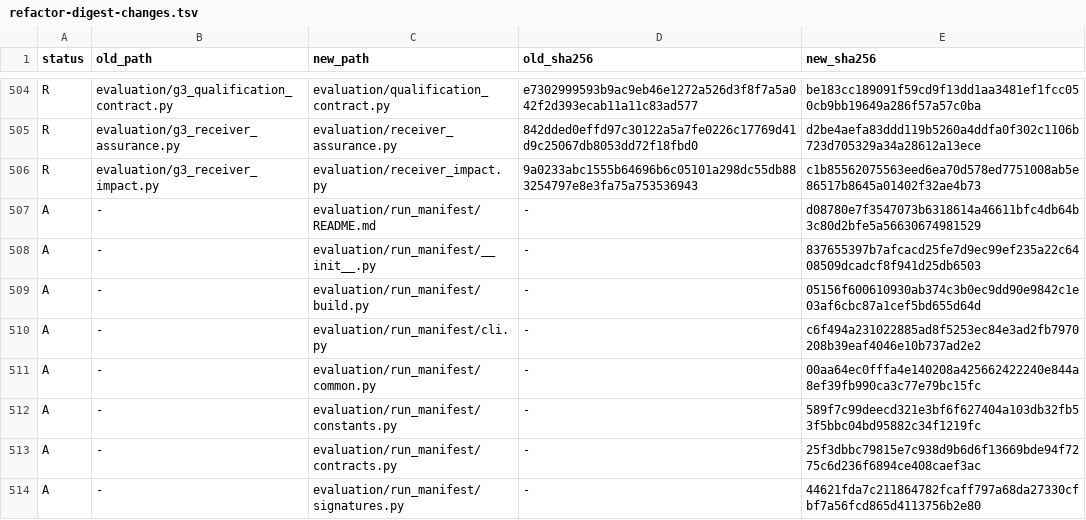
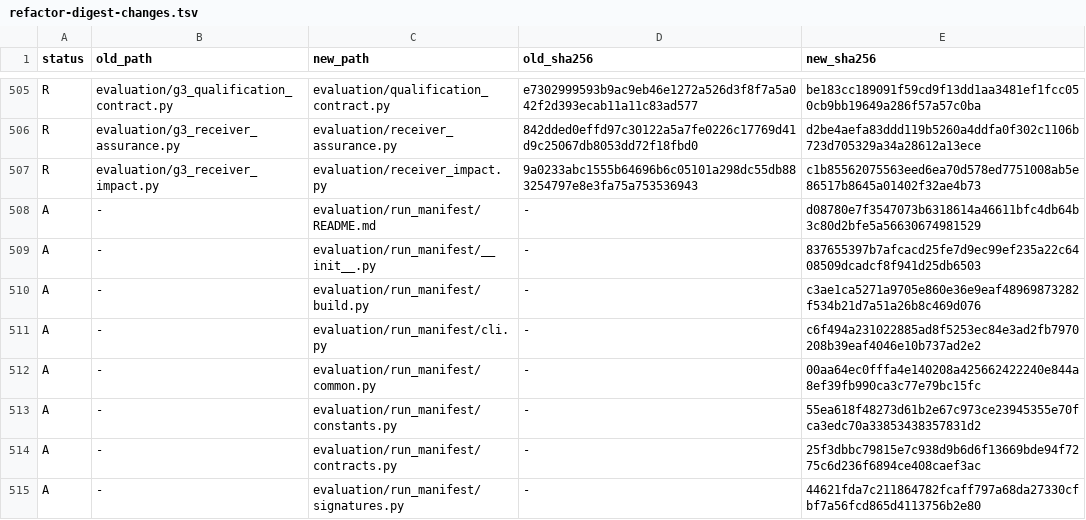
Before and after one commit to nntk072/5g-nr-channel-condition, a TSV file: docs/reference/refactor-digest-changes.tsv, drawn as a sheet; only a part is shown, gaps mark what is left out; the diff covers the shown part only.

Commit message:
Record the protocol-v5 run results and the final changed digests

```diff
--- a/docs/reference/refactor-digest-changes.tsv
+++ b/docs/reference/refactor-digest-changes.tsv
@@ -508,6 +509,6 @@ A	-	evaluation/run_manifest/README.md	-	d08780e7f3547073b6318614a46611bfc4db64b3
 A	-	evaluation/run_manifest/__init__.py	-	837655397b7afcacd25fe7d9ec99ef235a22c6408509dcadcf8f941d25db6503
-A	-	evaluation/run_manifest/build.py	-	05156f600610930ab374c3b0ec9dd90e9842c1e03af6cbc87a1cef5bd655d64d
+A	-	evaluation/run_manifest/build.py	-	c3ae1ca5271a9705e860e36e9eaf48969873282f534b21d7a51a26b8c469d076
 A	-	evaluation/run_manifest/cli.py	-	c6f494a231022885ad8f5253ec84e3ad2fb7970208b39eaf4046e10b737ad2e2
 A	-	evaluation/run_manifest/common.py	-	00aa64ec0fffa4e140208a425662422240e844a8ef39fb990ca3c77e79bc15fc
-A	-	evaluation/run_manifest/constants.py	-	589f7c99deecd321e3bf6f627404a103db32fb53f5bbc04bd95882c34f1219fc
+A	-	evaluation/run_manifest/constants.py	-	55ea618f48273d61b2e67c973ce23945355e70fca3edc70a33853438357831d2
 A	-	evaluation/run_manifest/contracts.py	-	25f3dbbc79815e7c938d9b6d6f13669bde94f7275c6d236f6894ce408caef3ac
```
Also changed, not shown: 1 added row and 7 edited cells elsewhere in this file, 1 other file.
